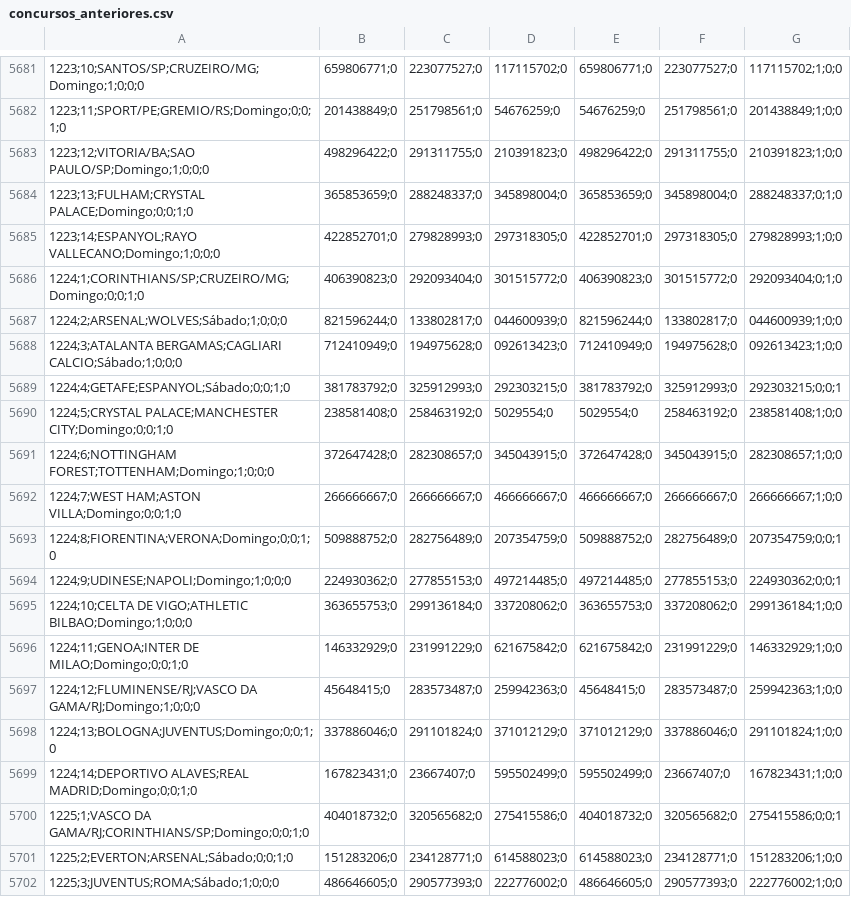
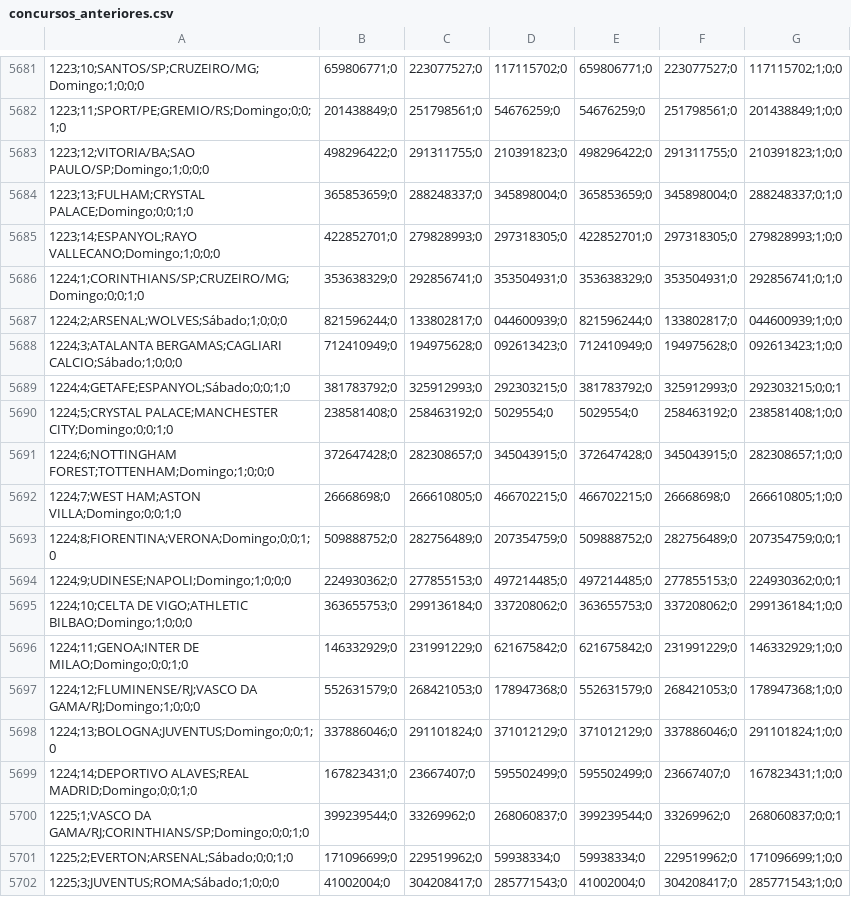
Before and after one commit to marcosvilhena87/Loteca-9s-5d-0t, a CSV file: data/concursos_anteriores.csv, drawn as a sheet; only a part is shown, gaps mark what is left out; the diff covers the shown part only; the diff names each change by its address in the sheet, - before the commit and + after, or states it on an @@ line.

Commit message:
Add files via upload

```diff
--- a/data/concursos_anteriores.csv
+++ b/data/concursos_anteriores.csv
-B5686: 406390823;0
+B5686: 353638329;0
-C5686: 292093404;0
+C5686: 292856741;0
-D5686: 301515772;0
+D5686: 353504931;0
-E5686: 406390823;0
+E5686: 353638329;0
-F5686: 301515772;0
+F5686: 353504931;0
-G5686: 292093404;0;1;0
+G5686: 292856741;0;1;0
-B5692: 266666667;0
+B5692: 26668698;0
-C5692: 266666667;0
+C5692: 266610805;0
-D5692: 466666667;0
+D5692: 466702215;0
-E5692: 466666667;0
+E5692: 466702215;0
-F5692: 266666667;0
+F5692: 26668698;0
-G5692: 266666667;1;0;0
+G5692: 266610805;1;0;0
-B5697: 45648415;0
+B5697: 552631579;0
-C5697: 283573487;0
+C5697: 268421053;0
-D5697: 259942363;0
+D5697: 178947368;0
-E5697: 45648415;0
+E5697: 552631579;0
-F5697: 283573487;0
+F5697: 268421053;0
-G5697: 259942363;1;0;0
+G5697: 178947368;1;0;0
-B5700: 404018732;0
+B5700: 399239544;0
-C5700: 320565682;0
+C5700: 33269962;0
-D5700: 275415586;0
+D5700: 268060837;0
-E5700: 404018732;0
+E5700: 399239544;0
-F5700: 320565682;0
+F5700: 33269962;0
-G5700: 275415586;0;0;1
+G5700: 268060837;0;0;1
-B5701: 151283206;0
+B5701: 171096699;0
-C5701: 234128771;0
+C5701: 229519962;0
-D5701: 614588023;0
+D5701: 59938334;0
-E5701: 614588023;0
+E5701: 59938334;0
-F5701: 234128771;0
+F5701: 229519962;0
-G5701: 151283206;1;0;0
+G5701: 171096699;1;0;0
-B5702: 486646605;0
+B5702: 41002004;0
-C5702: 290577393;0
+C5702: 304208417;0
-D5702: 222776002;0
+D5702: 285771543;0
-E5702: 486646605;0
+E5702: 41002004;0
-F5702: 290577393;0
+F5702: 304208417;0
-G5702: 222776002;1;0;0
+G5702: 285771543;1;0;0
```
Also changed, not shown: 144 edited cells elsewhere in this file.
